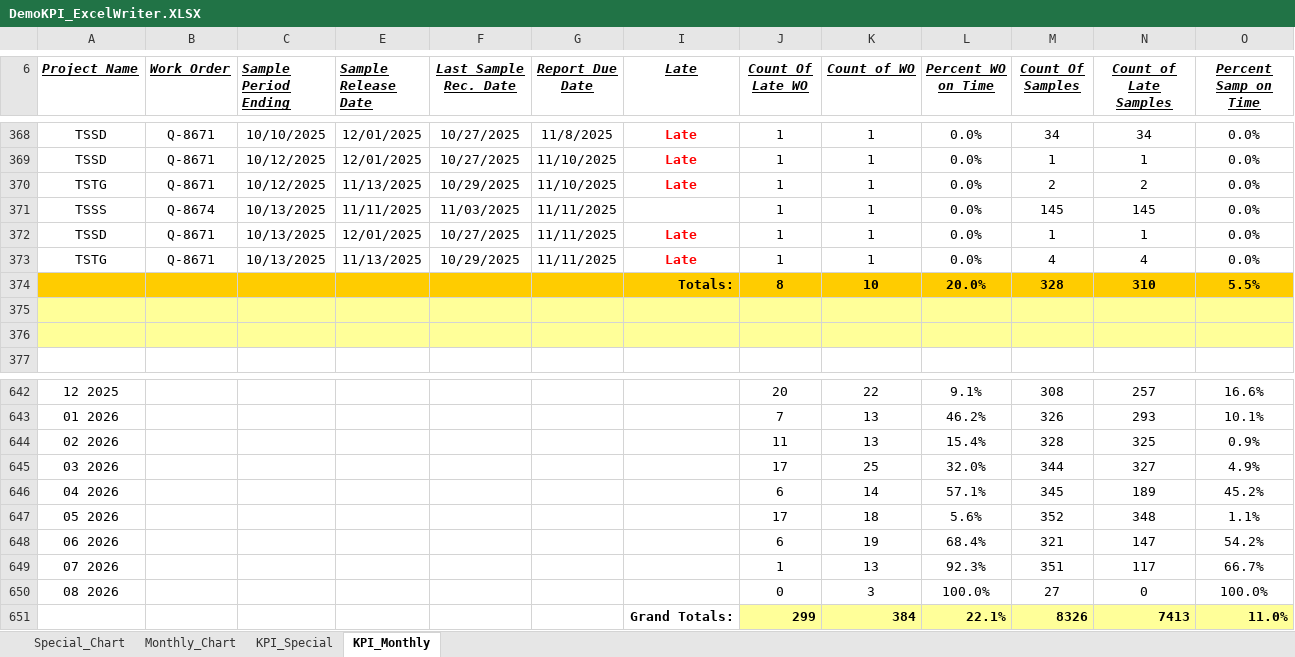
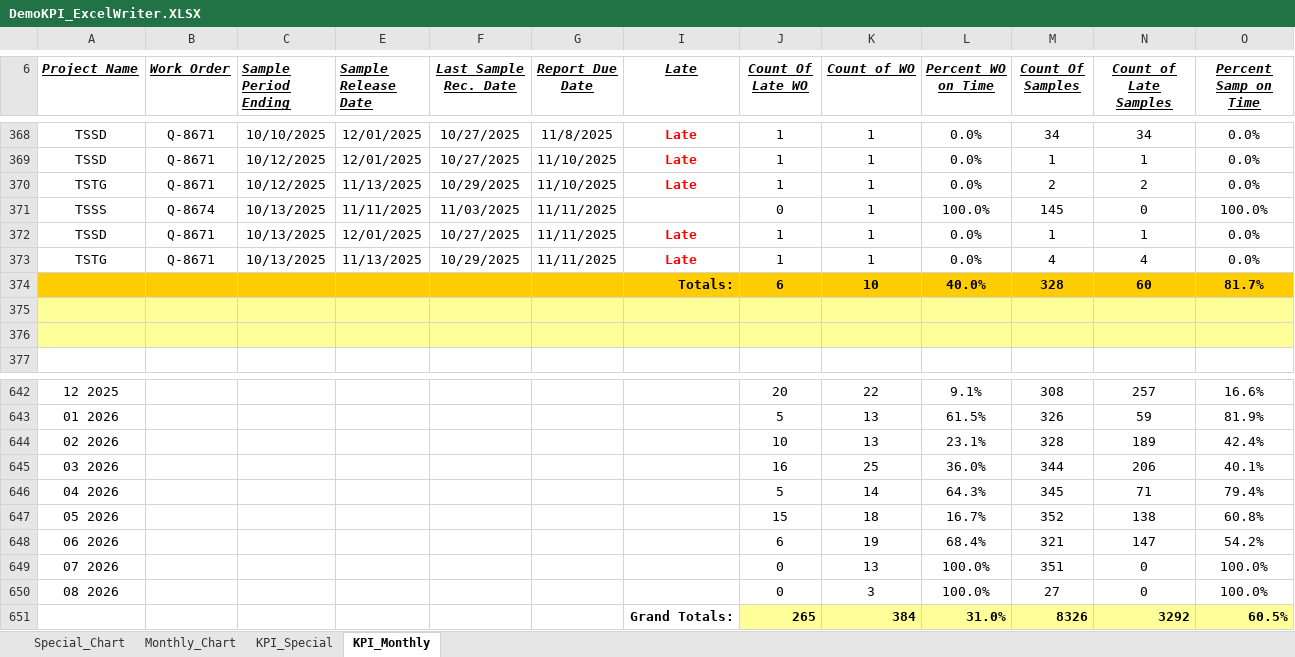
Before and after one commit to pttrailerman-boop/MetadataDrivenReportingEngine-, an Excel workbook: Demo/DemoKPI_ExcelWriter.XLSX, sheet KPI_Monthly, drawn as a sheet; only a part is shown, gaps mark what is left out; values as stored, in another font and other column widths than the file's, no borders; removed rows and columns are numbered as before the commit, all else as after; the diff covers the shown part only; the diff names each change by its address in the sheet, - before the commit and + after, or states it on an @@ line.

```diff
--- a/Demo/DemoKPI_ExcelWriter.XLSX (sheet KPI_Monthly)
+++ b/Demo/DemoKPI_ExcelWriter.XLSX (sheet KPI_Monthly)
-J371 (Count Of Late WO): 1
+J371 (Count Of Late WO): 0
-L371 (Percent WO on Time): 0.0%
+L371 (Percent WO on Time): 100.0%
-N371 (Count of Late Samples): 145
+N371 (Count of Late Samples): 0
-O371 (Percent Samp on Time): 0.0%
+O371 (Percent Samp on Time): 100.0%
-row 374:  |  |  |  |  |  | Totals: | 8 | 10 | 20.0% | 328 | 310 | 5.5%
+row 374:  |  |  |  |  |  | Totals: | 6 | 10 | 40.0% | 328 | 60 | 81.7%
-J643 (Count Of Late WO): 7
+J643 (Count Of Late WO): 5
-L643 (Percent WO on Time): 46.2%
+L643 (Percent WO on Time): 61.5%
-N643 (Count of Late Samples): 293
+N643 (Count of Late Samples): 59
-O643 (Percent Samp on Time): 10.1%
+O643 (Percent Samp on Time): 81.9%
-J644 (Count Of Late WO): 11
+J644 (Count Of Late WO): 10
-L644 (Percent WO on Time): 15.4%
+L644 (Percent WO on Time): 23.1%
-N644 (Count of Late Samples): 325
+N644 (Count of Late Samples): 189
-O644 (Percent Samp on Time): 0.9%
+O644 (Percent Samp on Time): 42.4%
-J645 (Count Of Late WO): 17
+J645 (Count Of Late WO): 16
-L645 (Percent WO on Time): 32.0%
+L645 (Percent WO on Time): 36.0%
-N645 (Count of Late Samples): 327
+N645 (Count of Late Samples): 206
-O645 (Percent Samp on Time): 4.9%
+O645 (Percent Samp on Time): 40.1%
-J646 (Count Of Late WO): 6
+J646 (Count Of Late WO): 5
-L646 (Percent WO on Time): 57.1%
+L646 (Percent WO on Time): 64.3%
-N646 (Count of Late Samples): 189
+N646 (Count of Late Samples): 71
-O646 (Percent Samp on Time): 45.2%
+O646 (Percent Samp on Time): 79.4%
-J647 (Count Of Late WO): 17
+J647 (Count Of Late WO): 15
-L647 (Percent WO on Time): 5.6%
+L647 (Percent WO on Time): 16.7%
-N647 (Count of Late Samples): 348
+N647 (Count of Late Samples): 138
-O647 (Percent Samp on Time): 1.1%
+O647 (Percent Samp on Time): 60.8%
-J649 (Count Of Late WO): 1
+J649 (Count Of Late WO): 0
-L649 (Percent WO on Time): 92.3%
+L649 (Percent WO on Time): 100.0%
-N649 (Count of Late Samples): 117
+N649 (Count of Late Samples): 0
-O649 (Percent Samp on Time): 66.7%
+O649 (Percent Samp on Time): 100.0%
-row 651:  |  |  |  |  |  | Grand Totals: | 299 | 384 | 22.1% | 8326 | 7413 | 11.0%
+row 651:  |  |  |  |  |  | Grand Totals: | 265 | 384 | 31.0% | 8326 | 3292 | 60.5%
```
Also changed, not shown: 21 added rows, 21 removed rows and 250 edited cells elsewhere in this sheet, sheet Monthly_Chart, charts or pictures, 1 other file.
